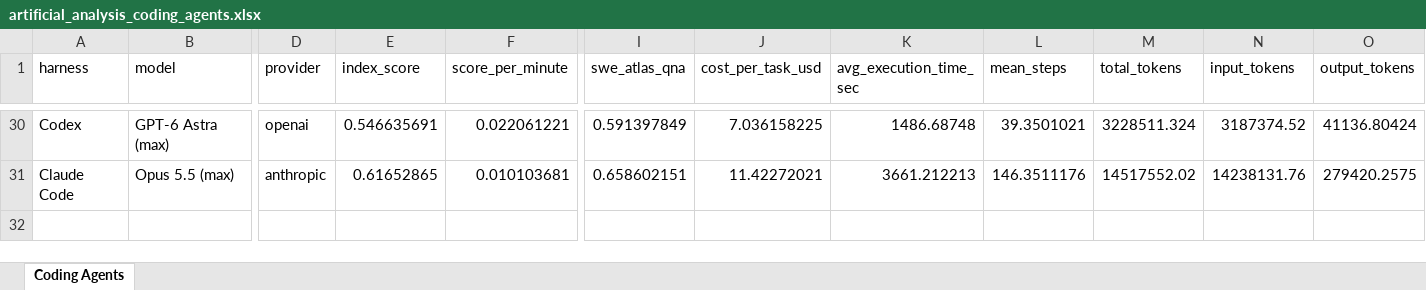
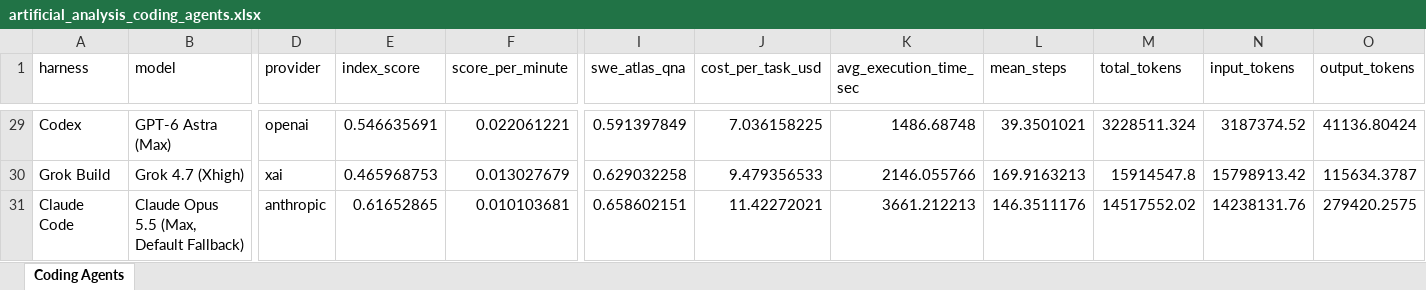
Before and after one commit to ons96/coding-agents-leaderboard, an Excel workbook: data/artificial_analysis_coding_agents.xlsx, sheet Coding Agents, drawn as a sheet; only a part is shown, gaps mark what is left out; values as stored, in another font and other column widths than the file's, no borders; addresses are those after the commit; rows hold the shown columns only; the diff covers the shown part only; the diff names each change by its address in the sheet, - before the commit and + after, or states it on an @@ line.

```diff
--- a/data/artificial_analysis_coding_agents.xlsx (sheet Coding Agents)
+++ b/data/artificial_analysis_coding_agents.xlsx (sheet Coding Agents)
-B29 (model): GPT-6 Astra (max)
+B29 (model): GPT-6 Astra (Max)
+row 30: Grok Build | Grok 4.7 (Xhigh) | xai | 0.465968753 | 0.013027679 | 0.629032258 | 9.479356533 | 2146.055766 | 169.9163213 | 15914547.8 | 15798913.42 | 115634.3787
-B31 (model): Opus 5.5 (max)
+B31 (model): Claude Opus 5.5 (Max, Default Fallback)
```
Also changed, not shown: 3 added rows, 4 removed rows and 18 edited cells elsewhere in this sheet, data/artificial_analysis_agentic_models.xlsx, 16 other files.
